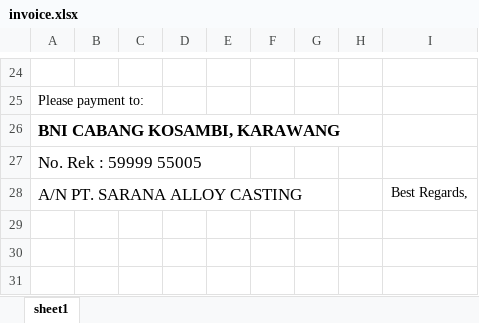
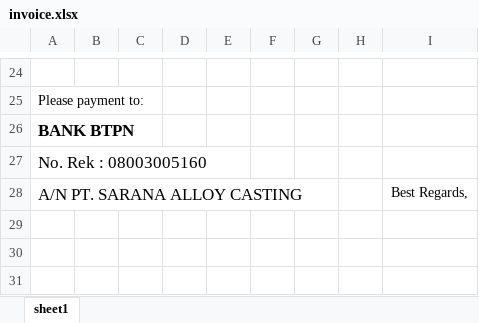
Before and after one commit to teguh2910/sap, an Excel workbook: public/invoice.xlsx, sheet sheet1, drawn as a sheet; only a part is shown, gaps mark what is left out; values as stored, in another font and other column widths than the file's, no borders; the diff names each change by its address in the sheet, - before the commit and + after, or states it on an @@ line.

Commit message:
update invoice template

```diff
--- a/public/invoice.xlsx (sheet sheet1)
+++ b/public/invoice.xlsx (sheet sheet1)
-A26: BNI CABANG KOSAMBI, KARAWANG
+A26: BANK BTPN
-A27: No. Rek : 59999 55005
+A27: No. Rek : 08003005160
```
